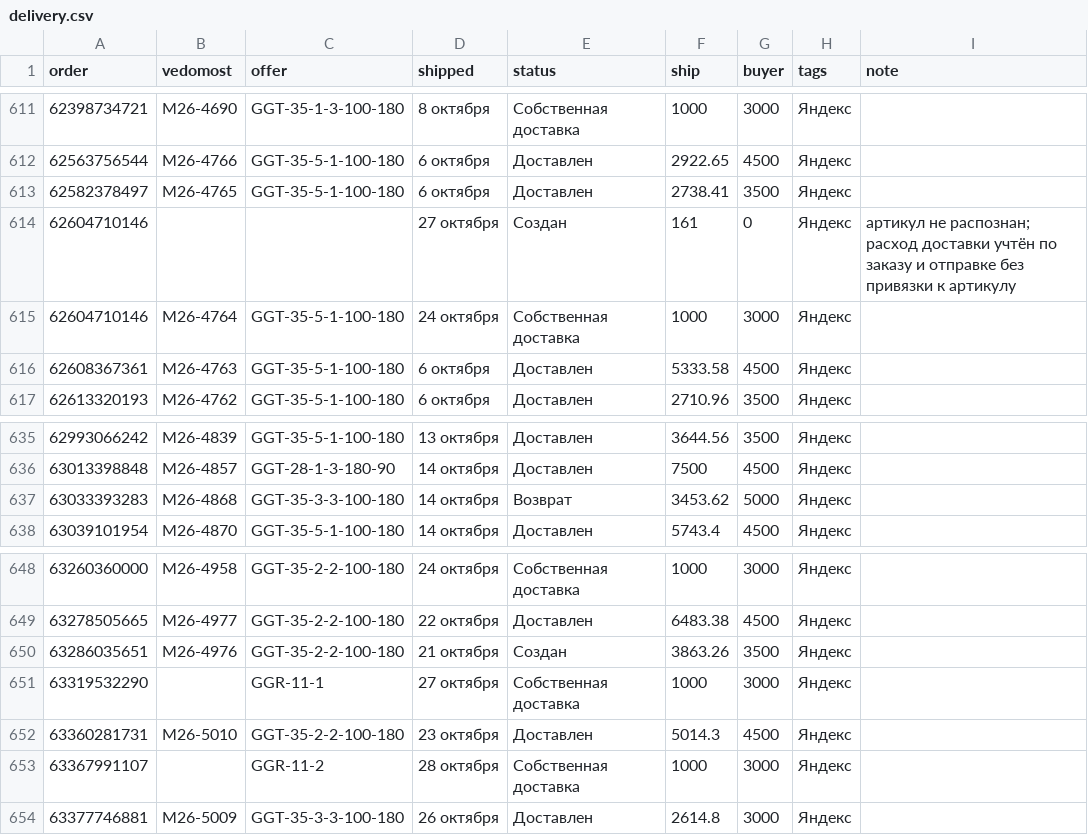
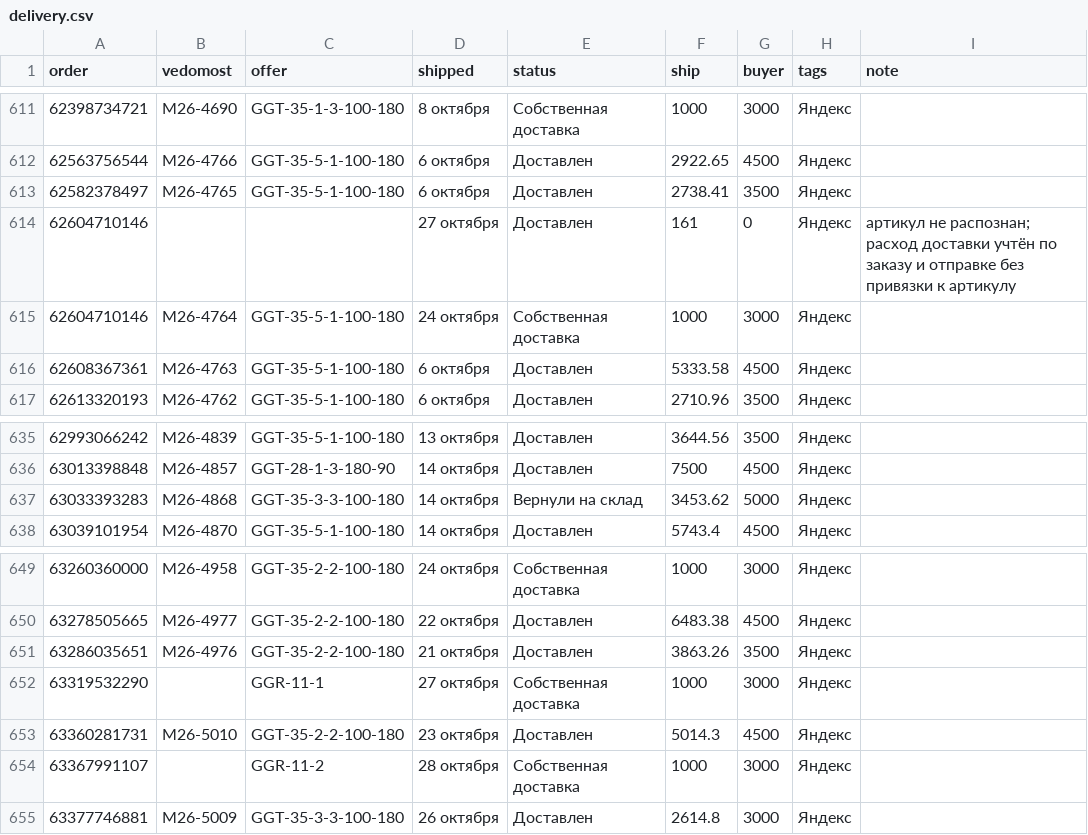
Before and after one commit to oliverjone01-dev/t1, a CSV file: analytics-mvp/data-ym/delivery.csv, drawn as a sheet; only a part is shown, gaps mark what is left out; the diff covers the shown part only.

```diff
--- a/analytics-mvp/data-ym/delivery.csv
+++ b/analytics-mvp/data-ym/delivery.csv
@@ -613,3 +613,3 @@ order,vedomost,offer,shipped,status,ship,buyer,tags,note
 62582378497,М26-4765,GGT-35-5-1-100-180,6 октября,Доставлен,2738.41,3500,Яндекс,
-62604710146,,,27 октября,Создан,161,0,Яндекс,артикул не распознан; расход доставки учтён по заказу и отправке без привязки к артикулу
+62604710146,,,27 октября,Доставлен,161,0,Яндекс,артикул не распознан; расход доставки учтён по заказу и отправке без привязки к артикулу
 62604710146,М26-4764,GGT-35-5-1-100-180,24 октября,Собственная доставка,1000,3000,Яндекс,
@@ -636,3 +636,3 @@ order,vedomost,offer,shipped,status,ship,buyer,tags,note
 63013398848,М26-4857,GGT-28-1-3-180-90,14 октября,Доставлен,7500,4500,Яндекс,
-63033393283,М26-4868,GGT-35-3-3-100-180,14 октября,Возврат,3453.62,5000,Яндекс,
+63033393283,М26-4868,GGT-35-3-3-100-180,14 октября,Вернули на склад,3453.62,5000,Яндекс,
 63039101954,М26-4870,GGT-35-5-1-100-180,14 октября,Доставлен,5743.4,4500,Яндекс,
@@ -649,3 +650,3 @@ order,vedomost,offer,shipped,status,ship,buyer,tags,note
 63278505665,М26-4977,GGT-35-2-2-100-180,22 октября,Доставлен,6483.38,4500,Яндекс,
-63286035651,М26-4976,GGT-35-2-2-100-180,21 октября,Создан,3863.26,3500,Яндекс,
+63286035651,М26-4976,GGT-35-2-2-100-180,21 октября,Доставлен,3863.26,3500,Яндекс,
 63319532290,,GGR-11-1,27 октября,Собственная доставка,1000,3000,Яндекс,
```
Also changed, not shown: 16 added rows and 3 edited cells elsewhere in this file, 42 other files.
